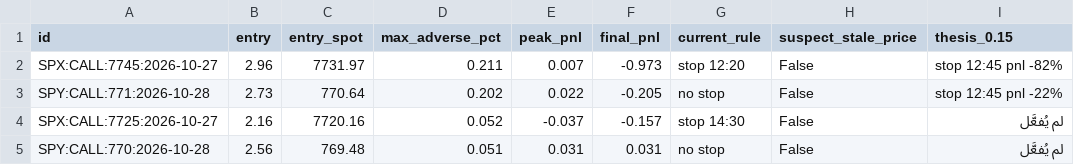
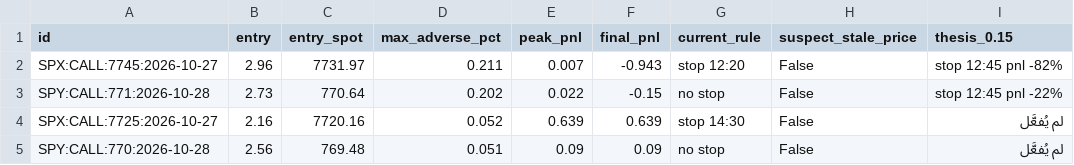
Before and after one commit to anwaralnayri1411-source/spx-bot, a CSV file: spx_thesis_log.csv, drawn as a sheet; only a part is shown; the diff names each change by its address in the sheet, - before the commit and + after, or states it on an @@ line.

```diff
--- a/spx_thesis_log.csv
+++ b/spx_thesis_log.csv
-F2 (final_pnl): -0.973
+F2 (final_pnl): -0.943
-F3 (final_pnl): -0.205
+F3 (final_pnl): -0.15
-E4 (peak_pnl): -0.037
+E4 (peak_pnl): 0.639
-F4 (final_pnl): -0.157
+F4 (final_pnl): 0.639
-E5 (peak_pnl): 0.031
+E5 (peak_pnl): 0.09
-F5 (final_pnl): 0.031
+F5 (final_pnl): 0.09
```
Also changed, not shown: live_quotes_log.csv, spx_track.csv, 1 other file.
